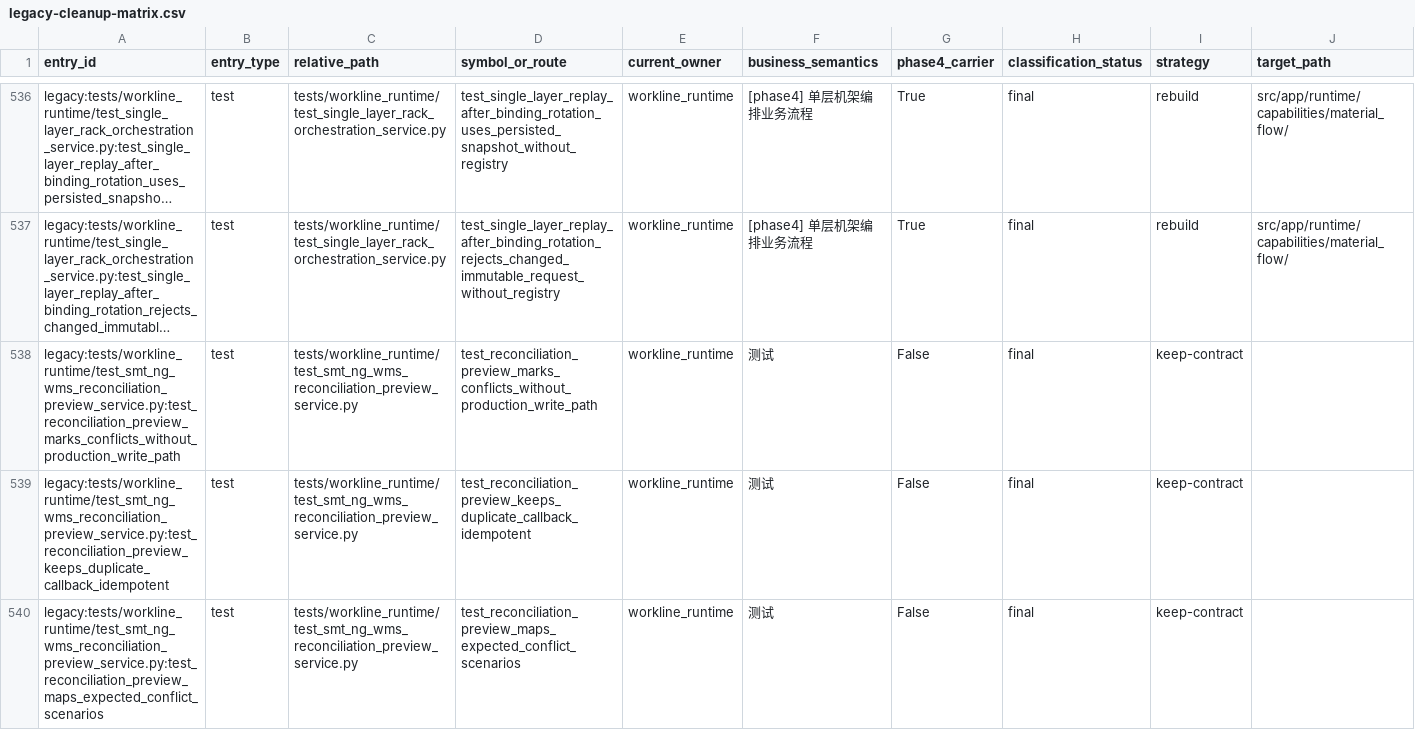
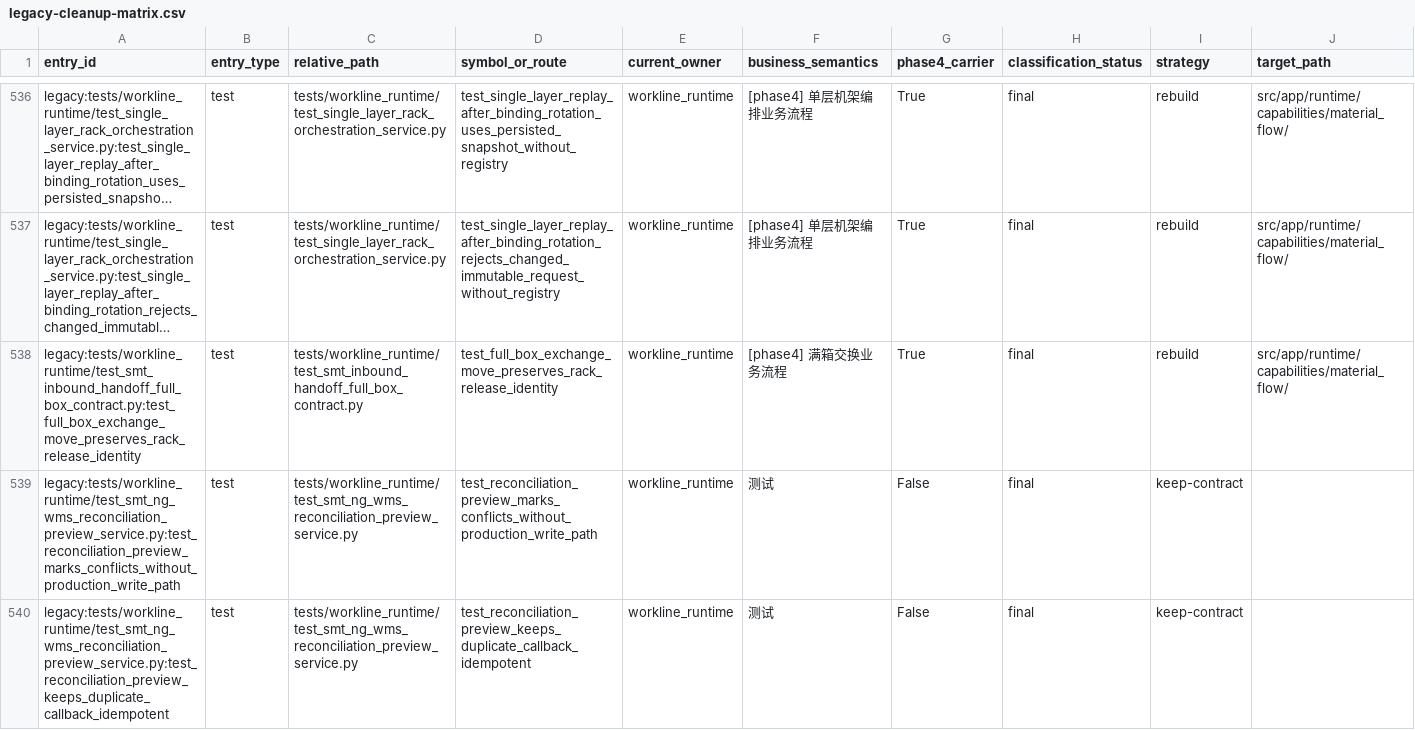
Before and after one commit to kaizhoumasha/wes_backend, a CSV file: docs/architecture/legacy-cleanup-matrix.csv, drawn as a sheet; only a part is shown, gaps mark what is left out; the shorter side is filled out with more unchanged rows; long unchanged cells end in …; rows hold the shown columns only; the diff names each change by its address in the sheet, - before the commit and + after, or states it on an @@ line.

```diff
--- a/docs/architecture/legacy-cleanup-matrix.csv
+++ b/docs/architecture/legacy-cleanup-matrix.csv
+row 538: legacy:tests/workline_runtime/test_smt_inbound_handoff_full_box_contract.py:test_full_box_exchange_move_preserves_rack_release_identity | test | tests/workline_runtime/test_smt_inbound_handoff_full_box_contract.py | test_full_box_exchange_move_preserves_rack_release_identity | workline_runtime | [phase4] 满箱交换业务流程 | True | final | rebuild | src/app/runtime/capabilities/material_flow/
```
Also changed, not shown: docs/architecture/business-legacy-absence-ledger.csv, 2 other files.
